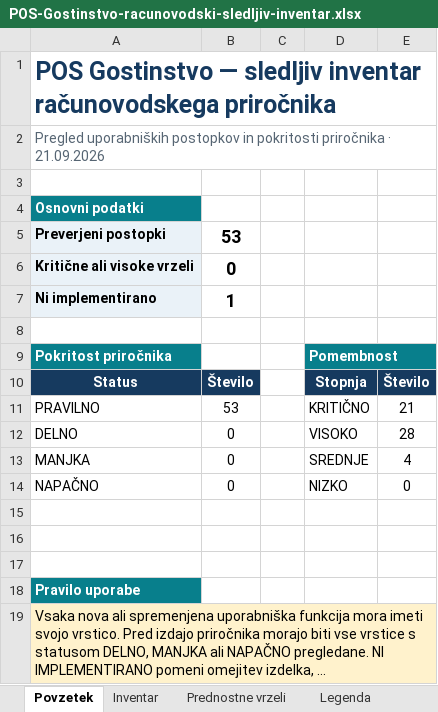
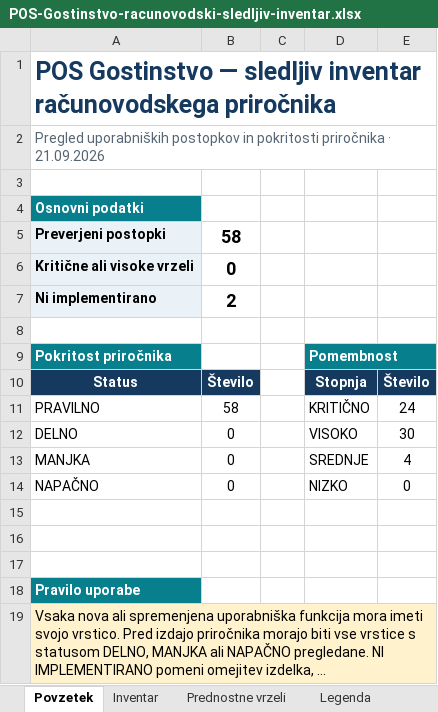
Before and after one commit to Bookie-Mikrona/POS, an Excel workbook: docs/POS-Gostinstvo-racunovodski-sledljiv-inventar.xlsx, sheet Povzetek, drawn as a sheet; long unchanged cells end in …; values as stored, in another font and other column widths than the file's, no borders; charts and pictures not drawn; the diff names each change by its address in the sheet, - before the commit and + after, or states it on an @@ line.

```diff
--- a/docs/POS-Gostinstvo-racunovodski-sledljiv-inventar.xlsx (sheet Povzetek)
+++ b/docs/POS-Gostinstvo-racunovodski-sledljiv-inventar.xlsx (sheet Povzetek)
-B5: 53
+B5: 58
-B7: 1
+B7: 2
-B11: 53
+B11: 58
-E11: 21
+E11: 24
-E12: 28
+E12: 30
```
Also changed, not shown: sheet Inventar, charts or pictures, docs/POS-Gostinstvo-sledljiv-inventar.xlsx, 28 other files.
